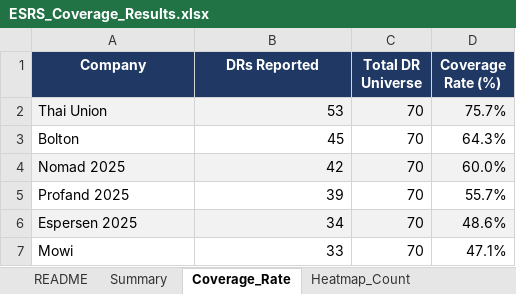
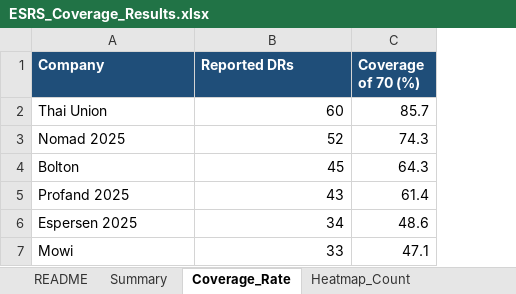
Before and after one commit to linneverh/Thesis, an Excel workbook: ATTACHMENTS/ESRS_Coverage_Results.xlsx, sheet Coverage_Rate, drawn as a sheet; values as stored, in another font and other column widths than the file's, no borders; removed rows and columns are numbered as before the commit, all else as after; the diff names each change by its address in the sheet, - before the commit and + after, or states it on an @@ line.

```diff
--- a/ATTACHMENTS/ESRS_Coverage_Results.xlsx (sheet Coverage_Rate)
+++ b/ATTACHMENTS/ESRS_Coverage_Results.xlsx (sheet Coverage_Rate)
-column C (Total DR Universe), rows 2-3: 70 | 70; rows 5-7: all 70
-column D (Coverage Rate (%)), rows 2-3: 75.7% | 64.3%; rows 5-7: 55.7% | 48.6% | 47.1%
+column C (Coverage of 70 (%)), row 2: 85.7; rows 4-7: 64.3 | 61.4 | 48.6 | 47.1
-A1:B1 alignment: center
+A1:B1 alignment: left
-B1: DRs Reported
+B1: Reported DRs
-A2:B2 fill: #F2F2F2
+A2:B2 fill: none
-B2 (Reported DRs): 53
+B2 (Reported DRs): 60
+row 3: Nomad 2025 | 52 | 74.3
-row 4: Nomad 2025 | 42 | 70 | 60.0%
-B5 (Reported DRs): 39
+B5 (Reported DRs): 43
-A6:B6 fill: #F2F2F2
+A6:B6 fill: none
```
Also changed, not shown: sheet BACKBONE, sheet Coverage_Matrix, sheet Topic_Universe, sheet DR_Frequency, sheet Heatmap_Pct, sheet Excluded_DR, 4 more sheets, phase1/Phase1_cohort_universe.xlsx, thesis_supporting_files/Phase2_cohort/ESRS_Coverage_Results.xlsx, 48 other files.
